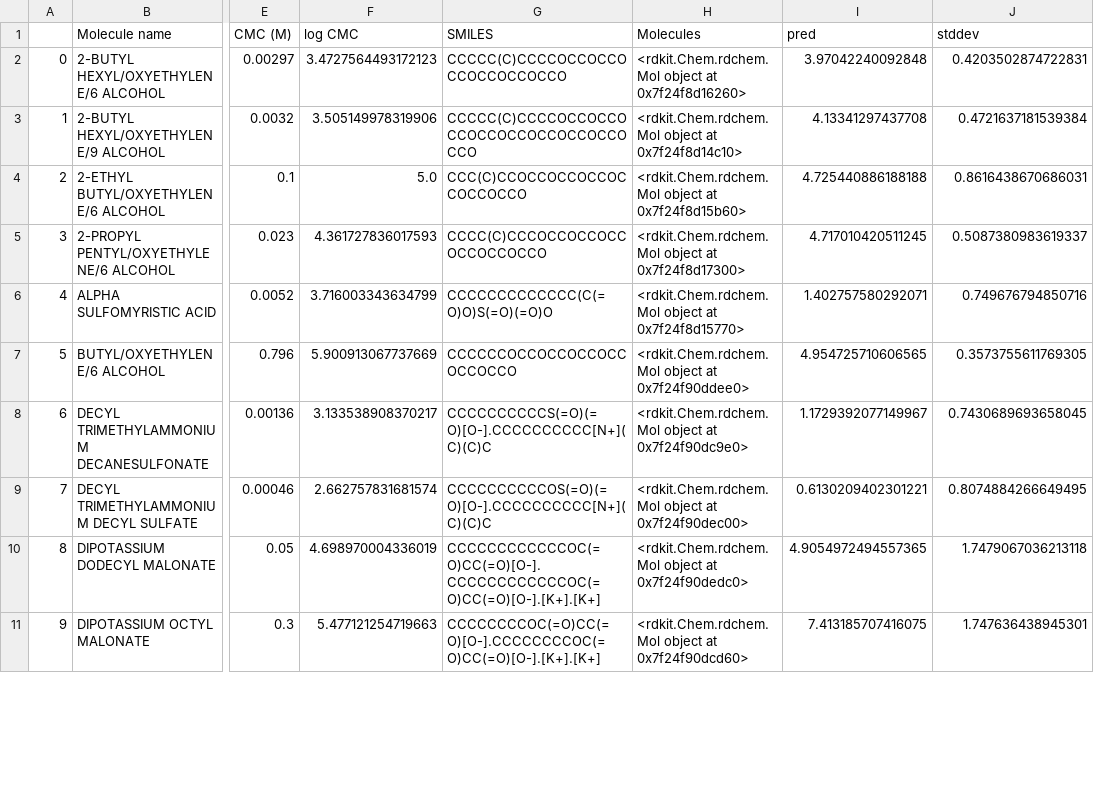
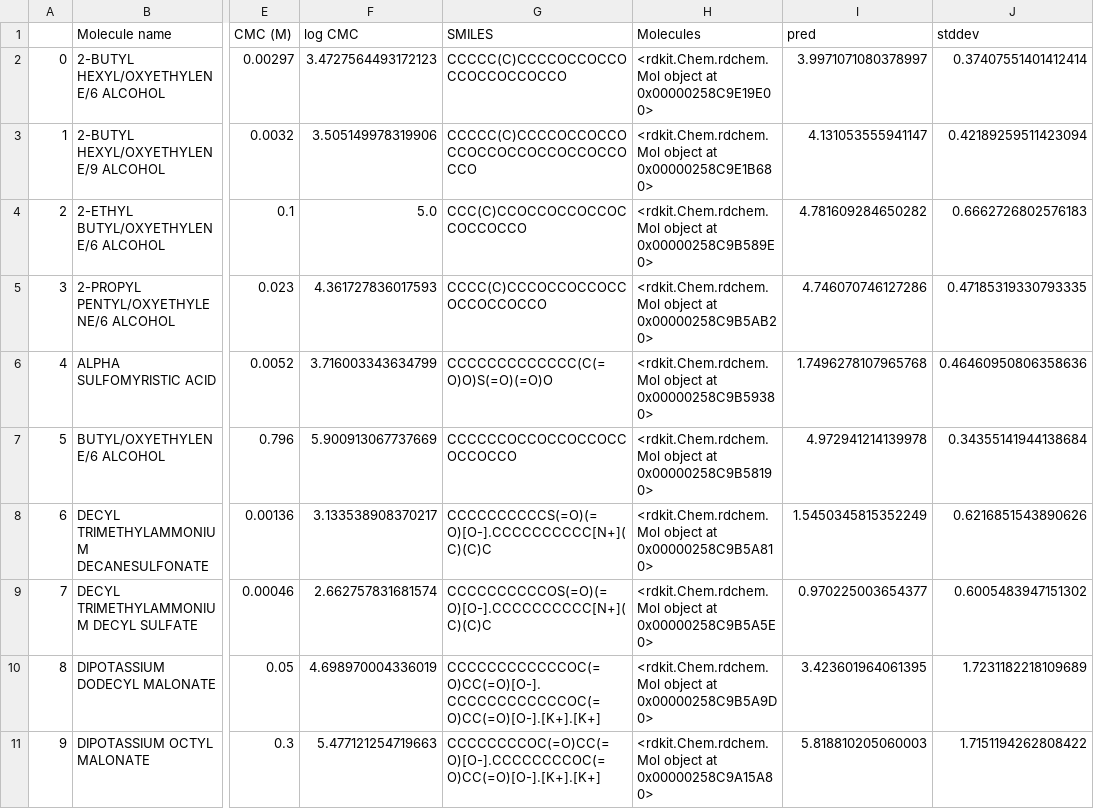
Before and after one commit to a-ws-m/CaMCaNN, a CSV file: gnn-search-all/uq_nist_pred.csv, drawn as a sheet; only a part is shown, gaps mark what is left out; the diff covers the shown part only; the diff names each change by its address in the sheet, - before the commit and + after, or states it on an @@ line.

```diff
--- a/gnn-search-all/uq_nist_pred.csv
+++ b/gnn-search-all/uq_nist_pred.csv
-H2 (Molecules): …object at 0x7f24f8d16260>
+H2 (Molecules): …object at 0x00000258C9E19E00>
-I2 (pred): 3.97042240092848
+I2 (pred): 3.9971071080378997
-J2 (stddev): 0.4203502874722831
+J2 (stddev): 0.37407551401412414
-H3 (Molecules): …object at 0x7f24f8d14c10>
+H3 (Molecules): …object at 0x00000258C9E1B680>
-I3 (pred): 4.13341297437708
+I3 (pred): 4.131053555941147
-J3 (stddev): 0.4721637181539384
+J3 (stddev): 0.42189259511423094
-H4 (Molecules): …object at 0x7f24f8d15b60>
+H4 (Molecules): …object at 0x00000258C9B589E0>
-I4 (pred): 4.725440886188188
+I4 (pred): 4.781609284650282
-J4 (stddev): 0.8616438670686031
+J4 (stddev): 0.6662726802576183
-H5 (Molecules): …object at 0x7f24f8d17300>
+H5 (Molecules): …object at 0x00000258C9B5AB20>
-I5 (pred): 4.717010420511245
+I5 (pred): 4.746070746127286
-J5 (stddev): 0.5087380983619337
+J5 (stddev): 0.47185319330793335
-H6 (Molecules): …object at 0x7f24f8d15770>
+H6 (Molecules): …object at 0x00000258C9B59380>
-I6 (pred): 1.402757580292071
+I6 (pred): 1.7496278107965768
-J6 (stddev): 0.749676794850716
+J6 (stddev): 0.46460950806358636
-H7 (Molecules): …object at 0x7f24f90ddee0>
+H7 (Molecules): …object at 0x00000258C9B58190>
-I7 (pred): 4.954725710606565
+I7 (pred): 4.972941214139978
-J7 (stddev): 0.3573755611769305
+J7 (stddev): 0.34355141944138684
-H8 (Molecules): …object at 0x7f24f90dc9e0>
+H8 (Molecules): …object at 0x00000258C9B5A810>
-I8 (pred): 1.1729392077149967
+I8 (pred): 1.5450345815352249
-J8 (stddev): 0.7430689693658045
+J8 (stddev): 0.6216851543890626
-H9 (Molecules): …object at 0x7f24f90dec00>
+H9 (Molecules): …object at 0x00000258C9B5A5E0>
-I9 (pred): 0.6130209402301221
+I9 (pred): 0.970225003654377
-J9 (stddev): 0.8074884266649495
+J9 (stddev): 0.6005483947151302
-H10 (Molecules): …object at 0x7f24f90dedc0>
+H10 (Molecules): …object at 0x00000258C9B5A9D0>
-I10 (pred): 4.9054972494557365
+I10 (pred): 3.423601964061395
-J10 (stddev): 1.7479067036213118
+J10 (stddev): 1.7231182218109689
-H11 (Molecules): …object at 0x7f24f90dcd60>
+H11 (Molecules): …object at 0x00000258C9A15A80>
-I11 (pred): 7.413185707416075
+I11 (pred): 5.818810205060003
-J11 (stddev): 1.747636438945301
+J11 (stddev): 1.7151194262808422
```
Also changed, not shown: 99 edited cells elsewhere in this file, 11 other files.
